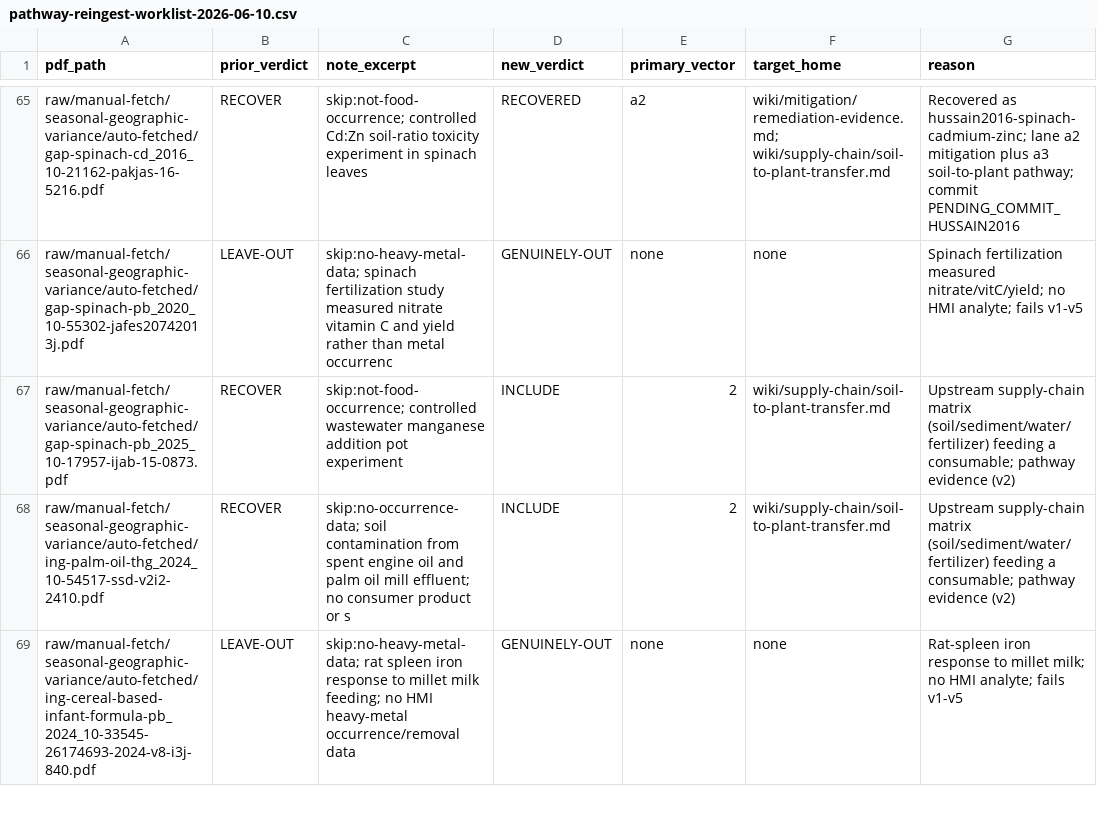
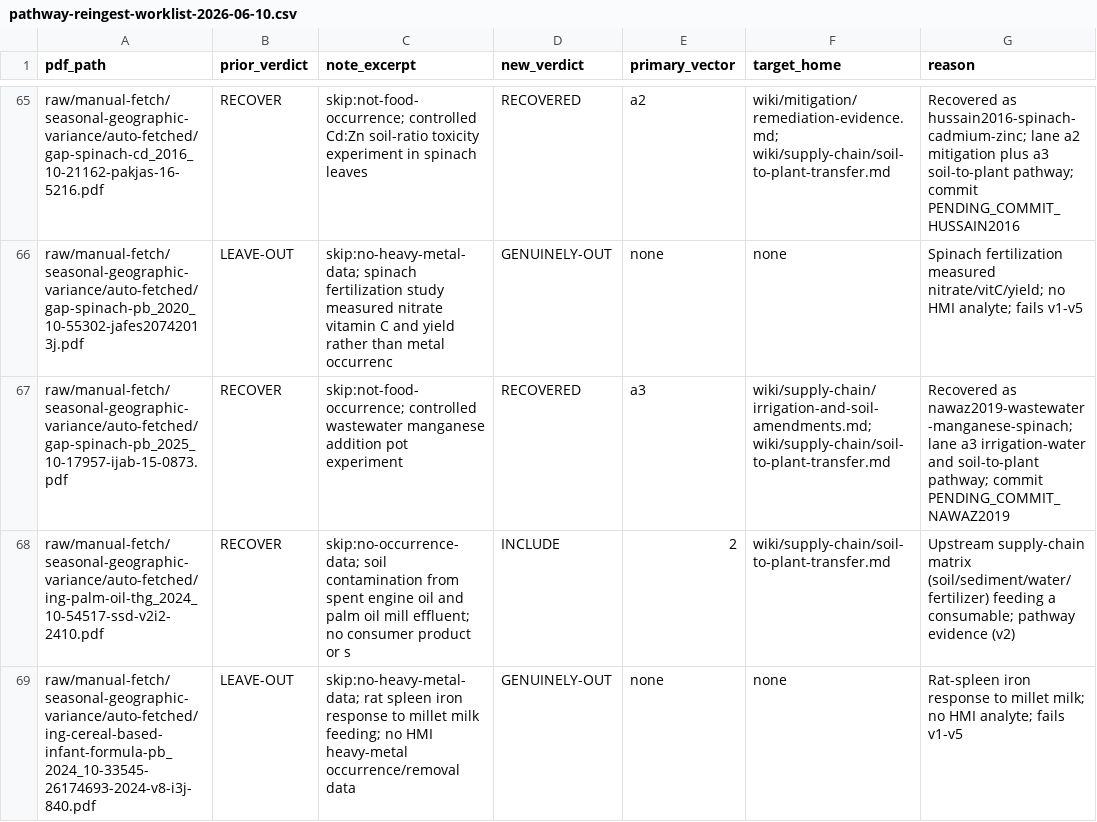
Before and after one commit to paleofoundation/heavymetalindex, a CSV file: data/evidence/autonomy/pathway-reingest-worklist-2026-06-10.csv, drawn as a sheet; only a part is shown, gaps mark what is left out.

```diff
--- a/data/evidence/autonomy/pathway-reingest-worklist-2026-06-10.csv
+++ b/data/evidence/autonomy/pathway-reingest-worklist-2026-06-10.csv
@@ -66,3 +66,3 @@ raw/manual-fetch/seasonal-geographic-variance/auto-fetched/gap-spinach-cd_2016_1
 raw/manual-fetch/seasonal-geographic-variance/auto-fetched/gap-spinach-pb_2020_10-55302-jafes20742013j.pdf,LEAVE-OUT,skip:no-heavy-metal-data; spinach fertilization study measured nitrate vitamin C and yield rather than metal occurrenc,GENUINELY-OUT,none,none,Spinach fertilization measured nitrate/vitC/yield; no HMI analyte; fails v1-v5
-raw/manual-fetch/seasonal-geographic-variance/auto-fetched/gap-spinach-pb_2025_10-17957-ijab-15-0873.pdf,RECOVER,skip:not-food-occurrence; controlled wastewater manganese addition pot experiment,INCLUDE,2,wiki/supply-chain/soil-to-plant-transfer.md,Upstream supply-chain matrix (soil/sediment/water/fertilizer) feeding a consumable; pathway evidence (v2)
+raw/manual-fetch/seasonal-geographic-variance/auto-fetched/gap-spinach-pb_2025_10-17957-ijab-15-0873.pdf,RECOVER,skip:not-food-occurrence; controlled wastewater manganese addition pot experiment,RECOVERED,a3,wiki/supply-chain/irrigation-and-soil-amendments.md; wiki/supply-chain/soil-to-plant-transfer.md,Recovered as nawaz2019-wastewater-manganese-spinach; lane a3 irrigation-water and soil-to-plant pathway; commit PENDING_COMMIT_NAWAZ2019
 raw/manual-fetch/seasonal-geographic-variance/auto-fetched/ing-palm-oil-thg_2024_10-54517-ssd-v2i2-2410.pdf,RECOVER,skip:no-occurrence-data; soil contamination from spent engine oil and palm oil mill effluent; no consumer product or s,INCLUDE,2,wiki/supply-chain/soil-to-plant-transfer.md,Upstream supply-chain matrix (soil/sediment/water/fertilizer) feeding a consumable; pathway evidence (v2)
```
Also changed, not shown: data/evidence/audit-queue.csv, 4 other files.
